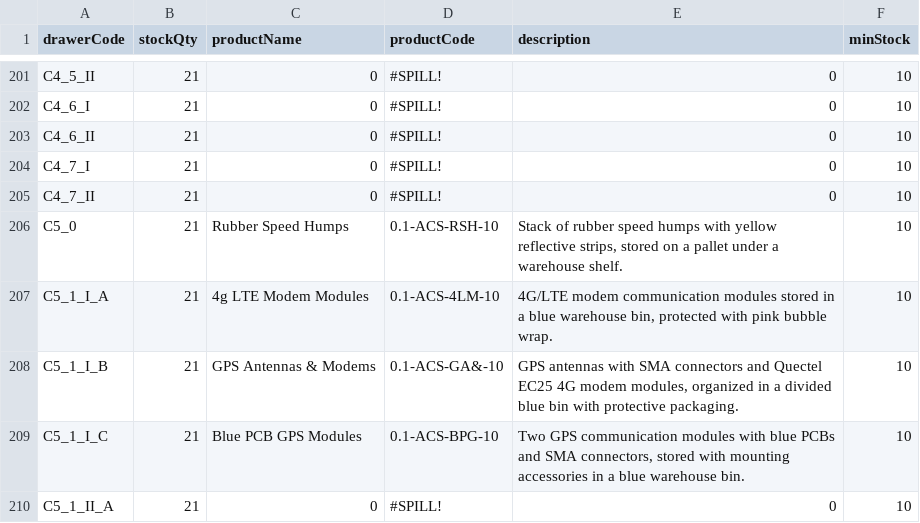
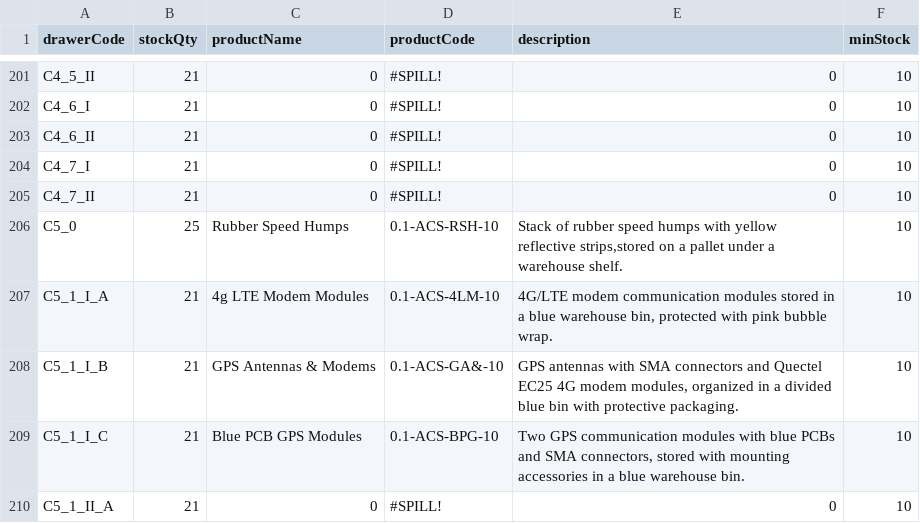
Before and after one commit to RAMONPERTINEZSOLA/C2_CP2_Web, a CSV file: docs/stock.csv, drawn as a sheet; only a part is shown, gaps mark what is left out.

Commit message:
chore(stock): C5_0 → 25

```diff
--- a/docs/stock.csv
+++ b/docs/stock.csv
@@ -209,3 +209,3 @@ C4_7_I,21,0,#SPILL!,0,10
 C4_7_II,21,0,#SPILL!,0,10
-C5_0,21,Rubber Speed Humps,0.1-ACS-RSH-10,"Stack of rubber speed humps with yellow reflective strips, stored on a pallet under a warehouse shelf.",10
+C5_0,25,Rubber Speed Humps,0.1-ACS-RSH-10,"Stack of rubber speed humps with yellow reflective strips,stored on a pallet under a warehouse shelf.",10
 C5_1_I_A,21,4g LTE Modem Modules,0.1-ACS-4LM-10,"4G/LTE modem communication modules stored in a blue warehouse bin, protected with pink bubble wrap.
```
